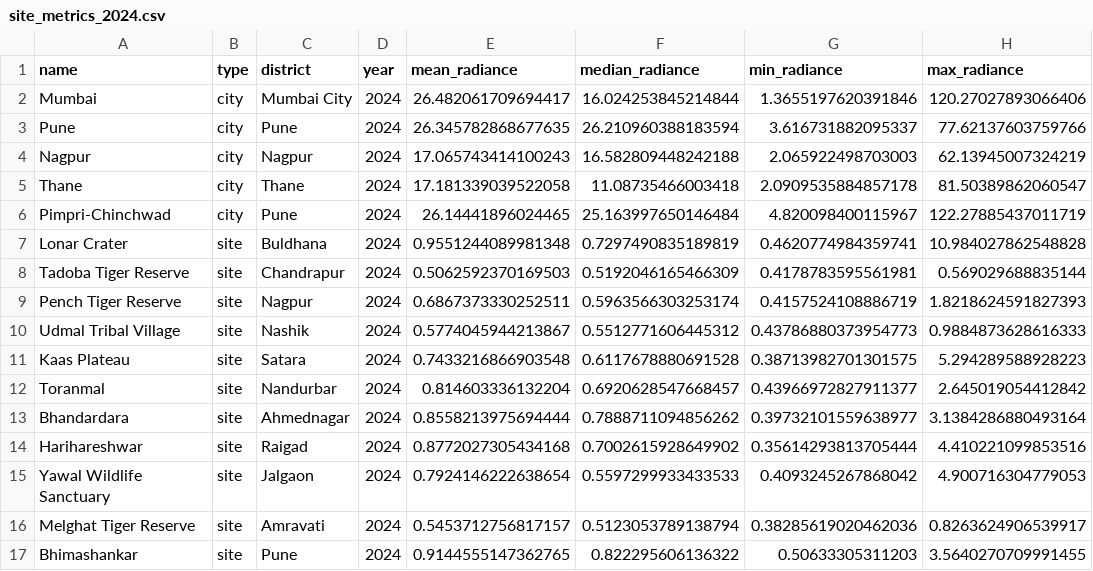
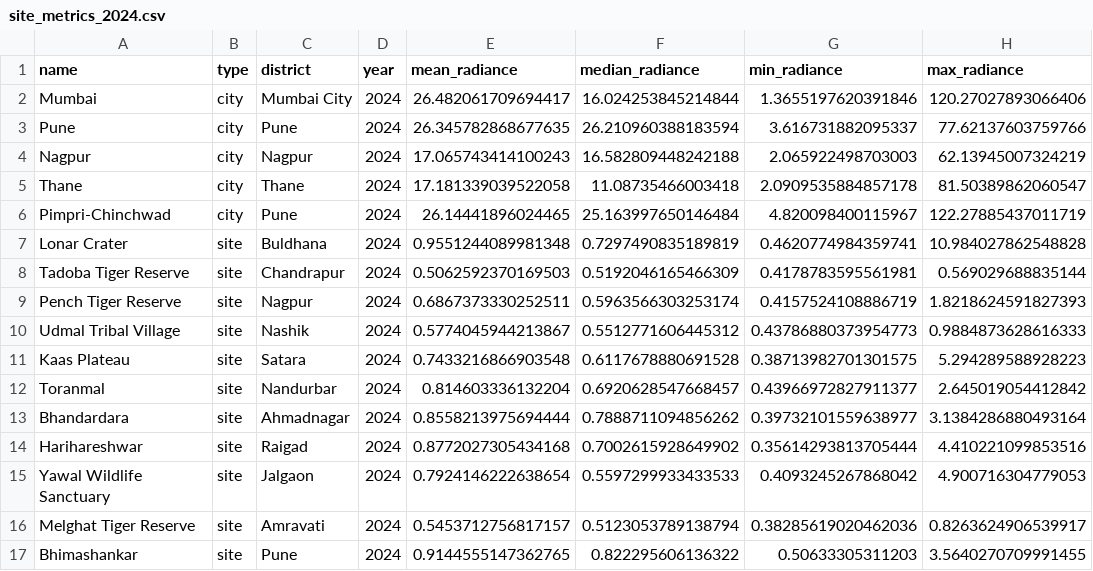
Before and after one commit to incubrain/maharashtra-darksky-research, a CSV file: outputs/csv/site_metrics_2024.csv, drawn as a sheet; only a part is shown; the diff names each change by its address in the sheet, - before the commit and + after, or states it on an @@ line.

Commit message:
fix: use newer `geojson` data for the coords

```diff
--- a/outputs/csv/site_metrics_2024.csv
+++ b/outputs/csv/site_metrics_2024.csv
-C13 (district): Ahmednagar
+C13 (district): Ahmadnagar
```
Also changed, not shown: 10 other files.
